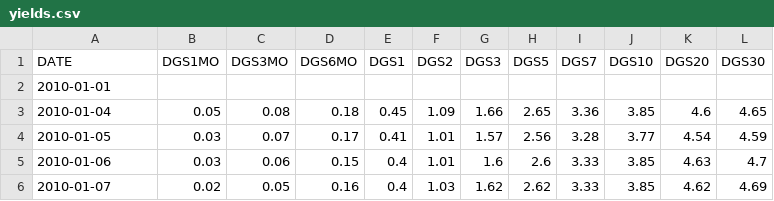
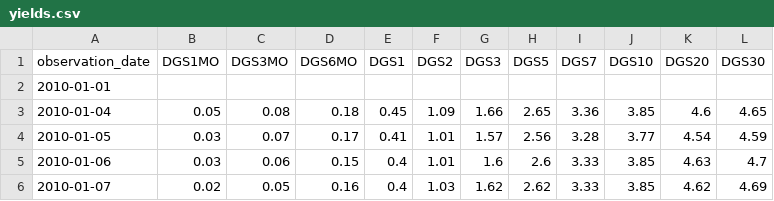
Before and after one commit to christopherojo/dynamic-nelson-siegel, a CSV file: data/yields.csv, drawn as a sheet; only a part is shown.

```diff
--- a/data/yields.csv
+++ b/data/yields.csv
@@ -1,2 +1,2 @@
-DATE,DGS1MO,DGS3MO,DGS6MO,DGS1,DGS2,DGS3,DGS5,DGS7,DGS10,DGS20,DGS30
+observation_date,DGS1MO,DGS3MO,DGS6MO,DGS1,DGS2,DGS3,DGS5,DGS7,DGS10,DGS20,DGS30
 2010-01-01,,,,,,,,,,,
```
Also changed, not shown: 8 other files.
